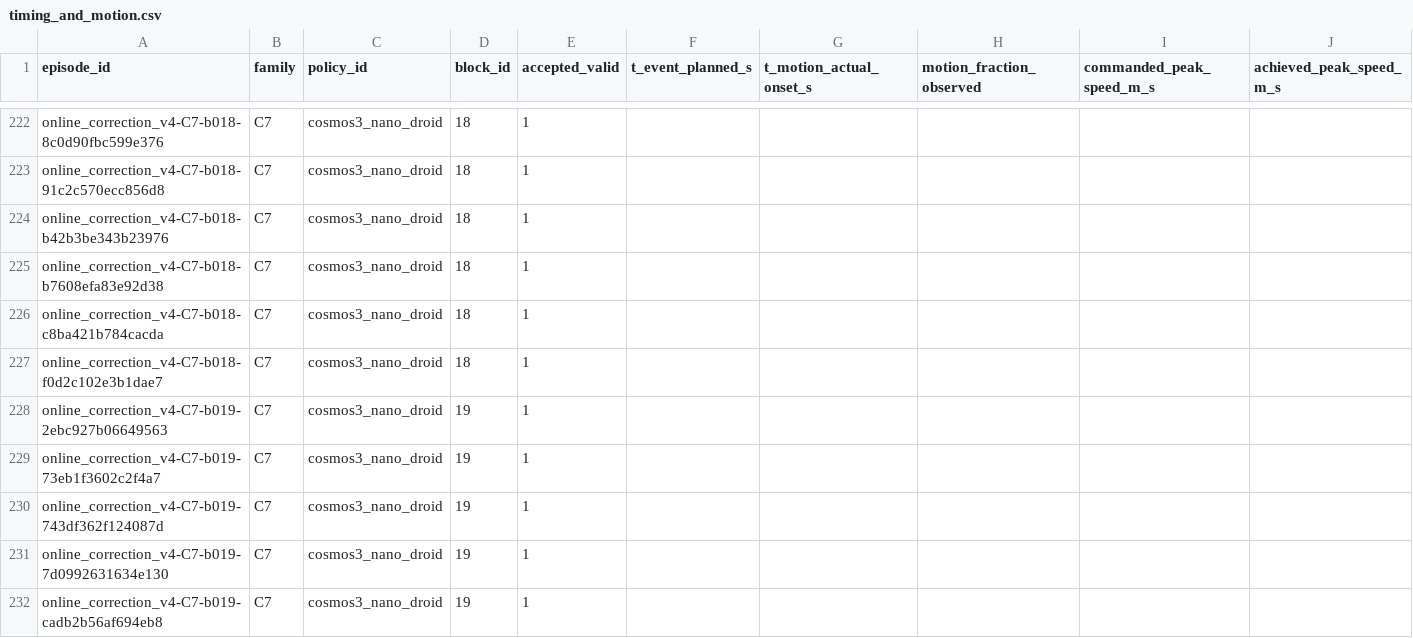
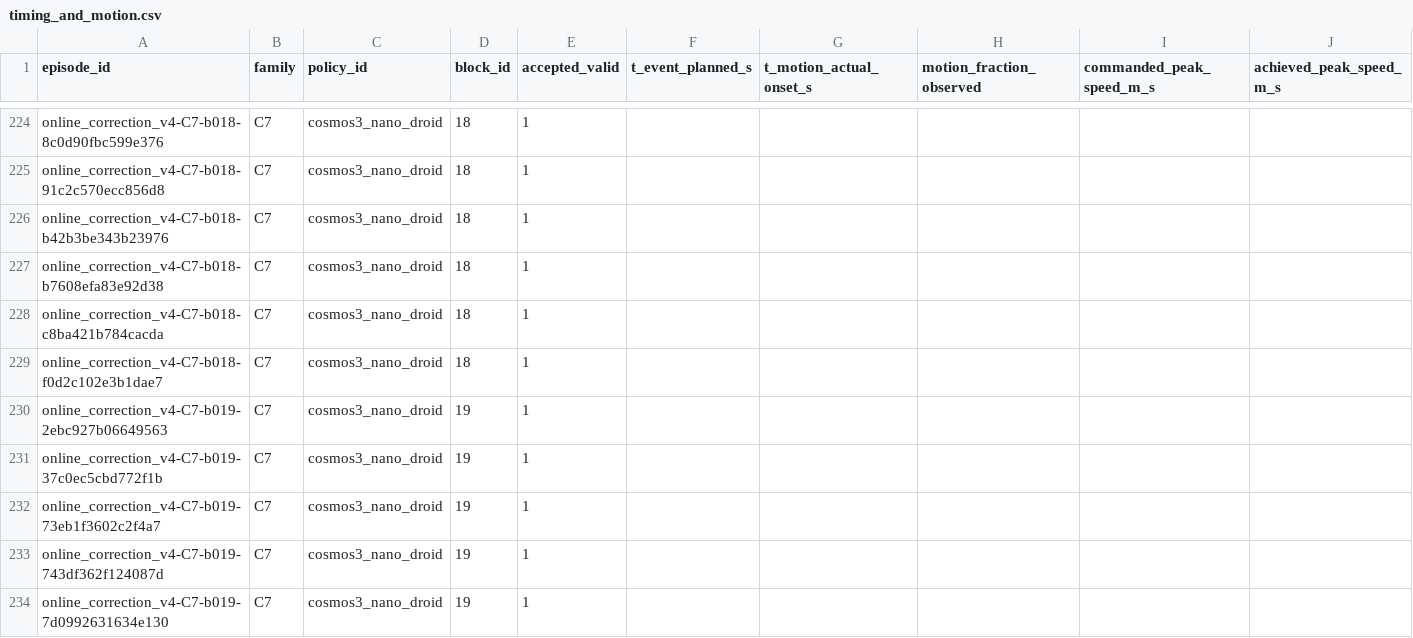
Before and after one commit to adeeb10abbas/steerable, a CSV file: artifacts/online_correction_v4/results/registered/20260908/families/C7/20260908c7/tables/timing_and_motion.csv, drawn as a sheet; only a part is shown, gaps mark what is left out; the shorter side is filled out with more unchanged rows; rows hold the shown columns only; the diff covers the shown part only; the diff names each change by its address in the sheet, - before the commit and + after, or states it on an @@ line.

```diff
--- a/artifacts/online_correction_v4/results/registered/20260908/families/C7/20260908c7/tables/timing_and_motion.csv
+++ b/artifacts/online_correction_v4/results/registered/20260908/families/C7/20260908c7/tables/timing_and_motion.csv
+row 231: online_correction_v4-C7-b019-37c0ec5cbd772f1b | C7 | cosmos3_nano_droid | 19 | 1
```
Also changed, not shown: 6 added rows elsewhere in this file, artifacts/online_correction_v4/results/registered/20260908/families/C7/20260908c7/tables/coverage_by_cell.csv, artifacts/online_correction_v4/results/registered/20260908/families/C7/20260908c7/tables/failure_composition.csv, 28 other files.
